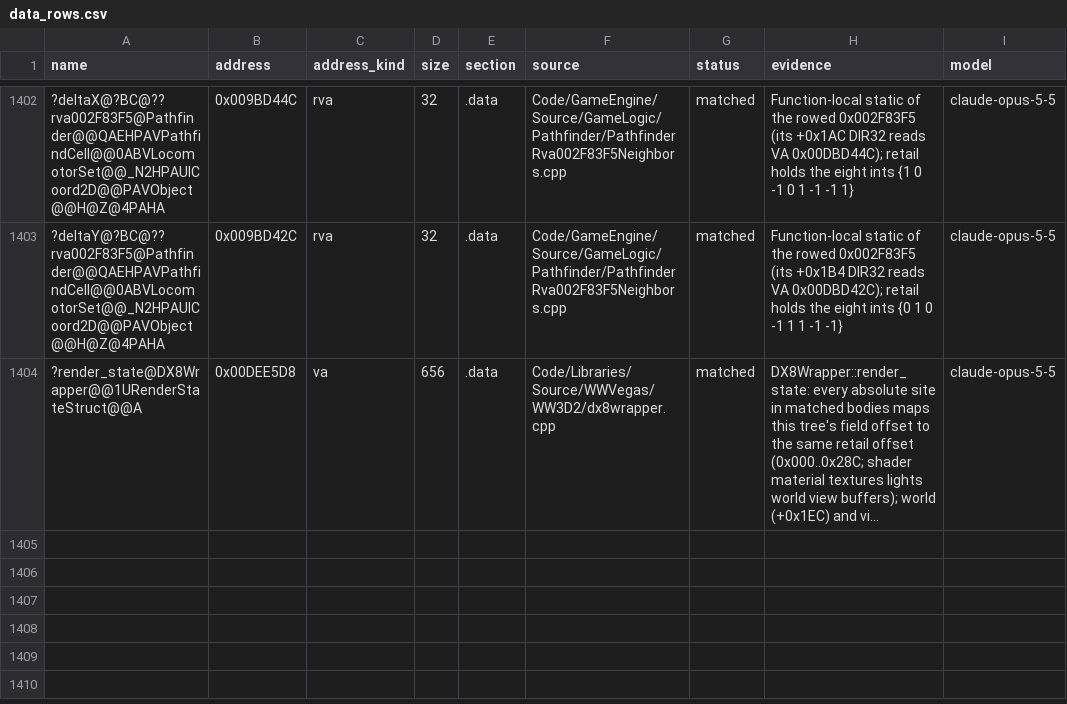
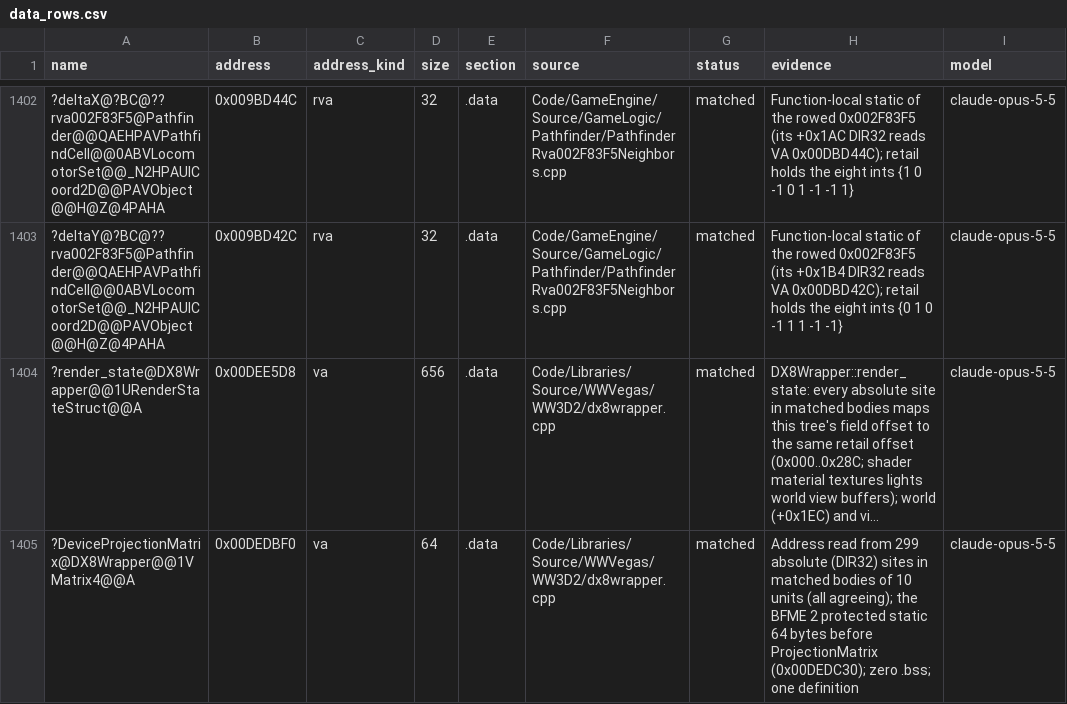
Before and after one commit to Alitryel/Open-BFME-2, a CSV file: reverse/data_rows.csv, drawn as a sheet; only a part is shown, gaps mark what is left out; long unchanged cells end in …; the diff names each change by its address in the sheet, - before the commit and + after, or states it on an @@ line.

```diff
--- a/reverse/data_rows.csv
+++ b/reverse/data_rows.csv
+row 1405: ?DeviceProjectionMatrix@DX8Wrapper@@1VMatrix4@@A | 0x00DEDBF0 | va | 64 | .data | Code/Libraries/Source/WWVegas/WW3D2/dx8wrapper.cpp | matched | Address read from 299 absolute (DIR32) sites in matched bodies of 10 units (all agreeing); the BFME 2 protected static 64 bytes before ProjectionMatrix (0x00DEDC30); zero .bss; one definition | claude-opus-5-5
```
Also changed, not shown: 2 other files.
